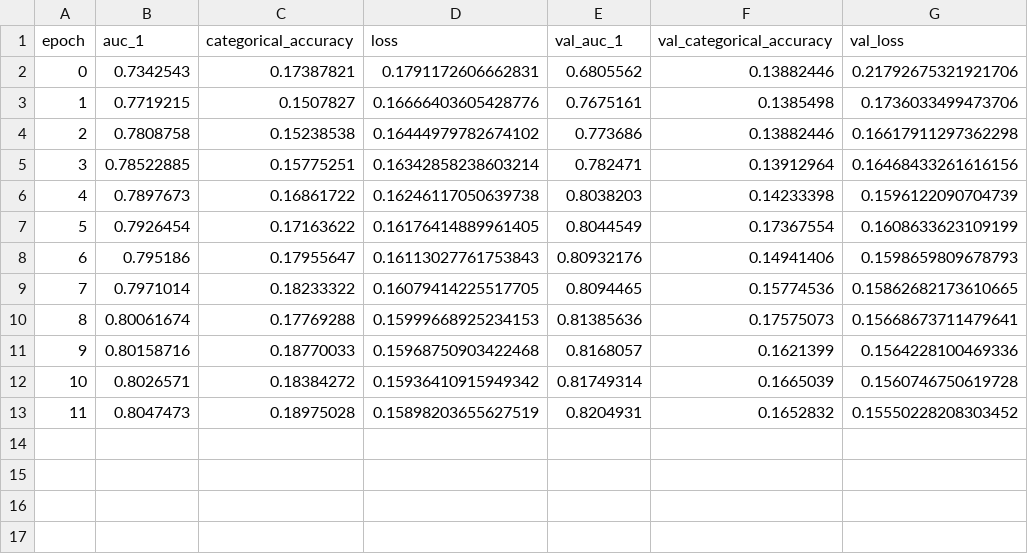
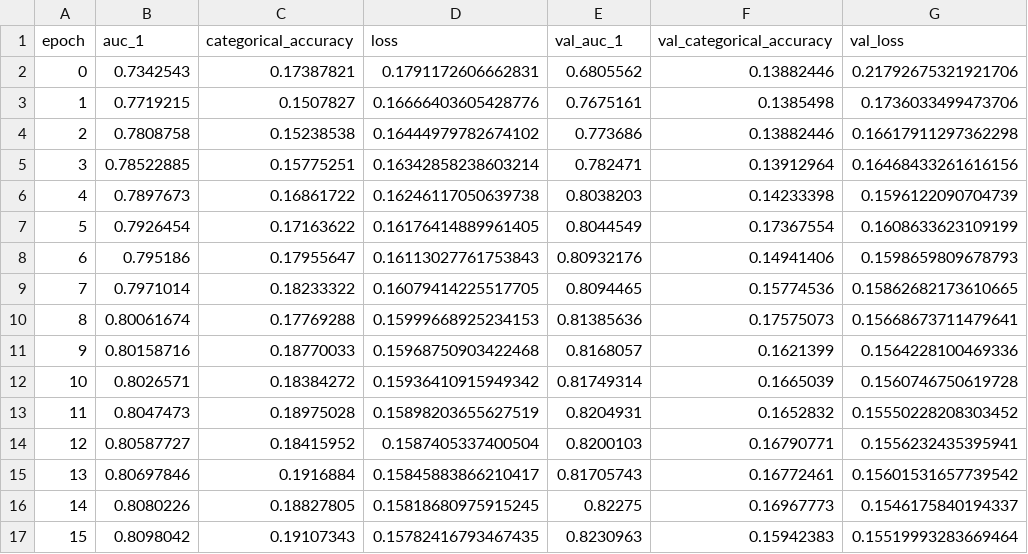
Before and after one commit to yasharmansouri/NIH-Chest-X-ray-Pathology-Detection, a CSV file: logs/baseline_training.csv, drawn as a sheet; the diff names each change by its address in the sheet, - before the commit and + after, or states it on an @@ line.

Commit message:
baseline results 82% auc

```diff
--- a/logs/baseline_training.csv
+++ b/logs/baseline_training.csv
+row 14: 12 | 0.80587727 | 0.18415952 | 0.1587405337400504 | 0.8200103 | 0.16790771 | 0.1556232435395941
+row 15: 13 | 0.80697846 | 0.1916884 | 0.15845883866210417 | 0.81705743 | 0.16772461 | 0.15601531657739542
+row 16: 14 | 0.8080226 | 0.18827805 | 0.15818680975915245 | 0.82275 | 0.16967773 | 0.1546175840194337
+row 17: 15 | 0.8098042 | 0.19107343 | 0.15782416793467435 | 0.8230963 | 0.15942383 | 0.15519993283669464
```
Also changed, not shown: 5 other files.
